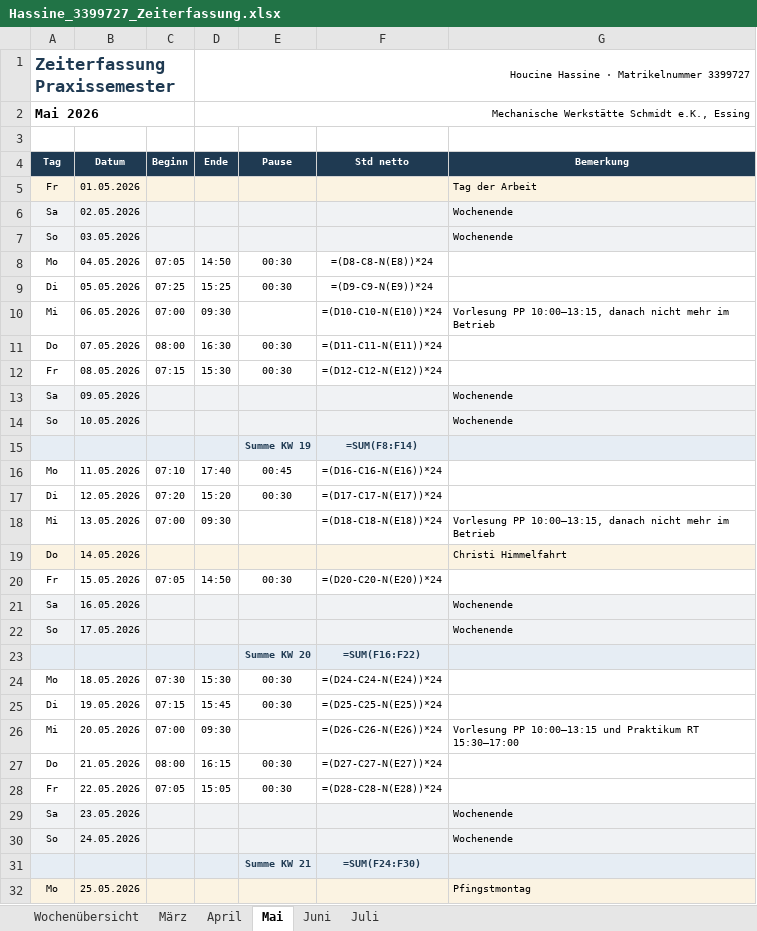
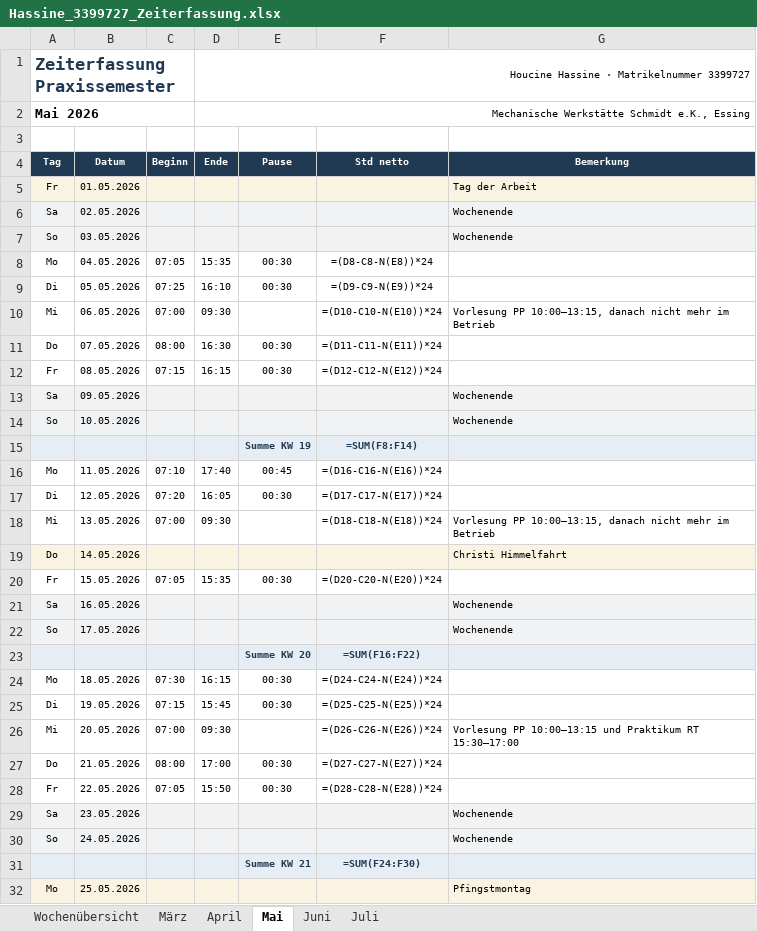
Before and after one commit to houcinehassine/Praxissemester, an Excel workbook: hochschule/Hassine_3399727_Zeiterfassung.xlsx, sheet Mai, drawn as a sheet; only a part is shown; values as stored, in another font and other column widths than the file's, no borders; formulas without a stored value are shown as written; the diff covers the shown part only; the diff names each change by its address in the sheet, - before the commit and + after, or states it on an @@ line.

```diff
--- a/hochschule/Hassine_3399727_Zeiterfassung.xlsx (sheet Mai)
+++ b/hochschule/Hassine_3399727_Zeiterfassung.xlsx (sheet Mai)
-D8 (Ende): 14:50
+D8 (Ende): 15:35
-D9 (Ende): 15:25
+D9 (Ende): 16:10
-D12 (Ende): 15:30
+D12 (Ende): 16:15
-D17 (Ende): 15:20
+D17 (Ende): 16:05
-D20 (Ende): 14:50
+D20 (Ende): 15:35
-D24 (Ende): 15:30
+D24 (Ende): 16:15
-D27 (Ende): 16:15
+D27 (Ende): 17:00
-D28 (Ende): 15:05
+D28 (Ende): 15:50
```
Also changed, not shown: 2 edited cells elsewhere in this sheet, sheet Wochenübersicht, sheet April, sheet März, sheet Juni, hochschule/Hassine_3399727_Tätigkeitsnachweis.xlsx, 7 other files.
